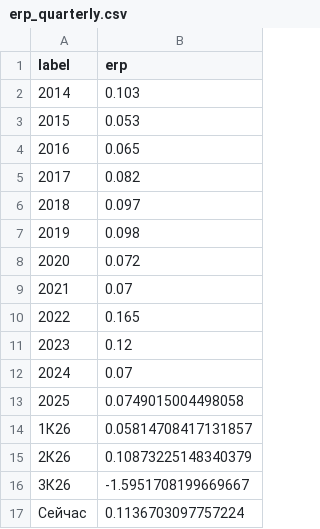
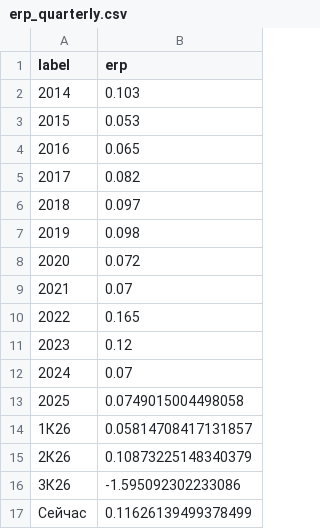
Before and after one commit to davidovaevgeshua-cloud/erp-dashboard, a CSV file: erp_quarterly.csv, drawn as a sheet.

```diff
--- a/erp_quarterly.csv
+++ b/erp_quarterly.csv
@@ -15,3 +15,3 @@ label,erp
 2К26,0.10873225148340379
-3К26,-1.5951708199669667
-Сейчас,0.1136703097757224
+3К26,-1.595092302233086
+Сейчас,0.11626139499378499
```
Also changed, not shown: erp_daily.csv, 2 other files.
